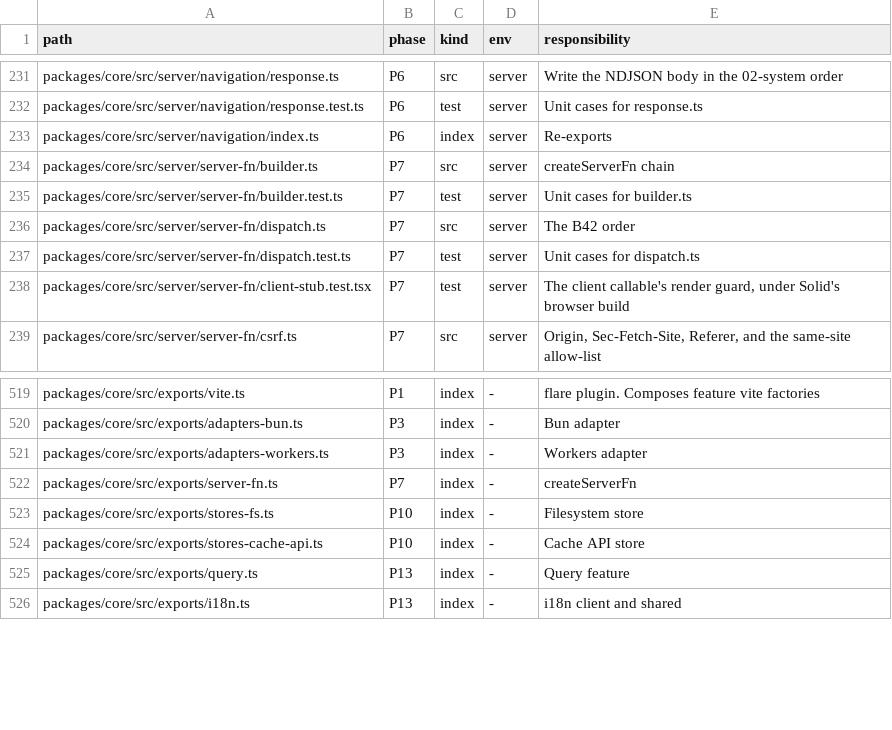
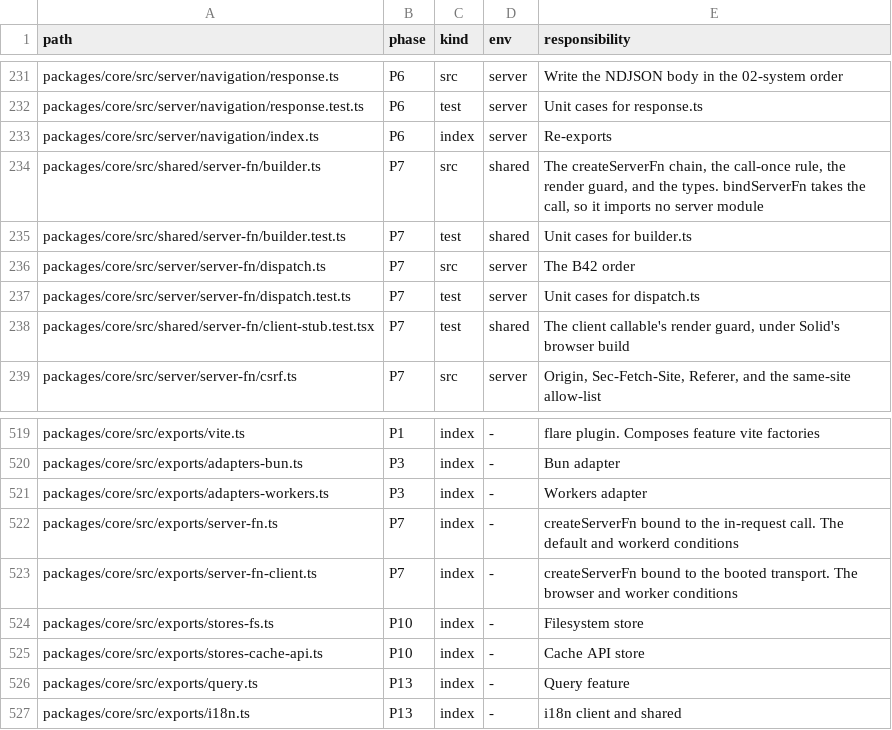
Before and after one commit to lovrozagar/flare, a TSV file: blueprint/files.tsv, drawn as a sheet; only a part is shown, gaps mark what is left out.

Commit message:
fix(bit-07): ./server-fn splits by condition, so a client page imports no server code
The chain, the call-once rule, the render guard, and the types move to
shared/server-fn/builder.ts, which imports no server module: bindServerFn
takes the call. server/server-fn/dispatch.ts binds it to the in-request
call, and client/server-fn/call.ts binds it to bootedCall, which reads
self.flare.call when called and throws "server function called before the
client booted" before boot. ./server-fn resolves types, workerd and default
to the server entry, and browser and worker to the new client entry
(03-surface, ec5cdfd).

red: tripwire `server fn import` failed, a client build of a page importing
a server function held src/server/auth/caller.ts (B45); call.test `before
boot` and `booted` failed, createServerFn is not a function

```diff
--- a/blueprint/files.tsv
+++ b/blueprint/files.tsv
@@ -233,7 +233,7 @@ packages/core/src/server/navigation/response.test.ts	P6	test	server	Unit cases f
 packages/core/src/server/navigation/index.ts	P6	index	server	Re-exports
-packages/core/src/server/server-fn/builder.ts	P7	src	server	createServerFn chain
-packages/core/src/server/server-fn/builder.test.ts	P7	test	server	Unit cases for builder.ts
+packages/core/src/shared/server-fn/builder.ts	P7	src	shared	The createServerFn chain, the call-once rule, the render guard, and the types. bindServerFn takes the call, so it imports no server module
+packages/core/src/shared/server-fn/builder.test.ts	P7	test	shared	Unit cases for builder.ts
 packages/core/src/server/server-fn/dispatch.ts	P7	src	server	The B42 order
 packages/core/src/server/server-fn/dispatch.test.ts	P7	test	server	Unit cases for dispatch.ts
-packages/core/src/server/server-fn/client-stub.test.tsx	P7	test	server	The client callable's render guard, under Solid's browser build
+packages/core/src/shared/server-fn/client-stub.test.tsx	P7	test	shared	The client callable's render guard, under Solid's browser build
 packages/core/src/server/server-fn/csrf.ts	P7	src	server	Origin, Sec-Fetch-Site, Referer, and the same-site allow-list
@@ -521,3 +521,4 @@ packages/core/src/exports/adapters-bun.ts	P3	index	-	Bun adapter
 packages/core/src/exports/adapters-workers.ts	P3	index	-	Workers adapter
-packages/core/src/exports/server-fn.ts	P7	index	-	createServerFn
+packages/core/src/exports/server-fn.ts	P7	index	-	createServerFn bound to the in-request call. The default and workerd conditions
+packages/core/src/exports/server-fn-client.ts	P7	index	-	createServerFn bound to the booted transport. The browser and worker conditions
 packages/core/src/exports/stores-fs.ts	P10	index	-	Filesystem store
```
Also changed, not shown: 18 other files.
